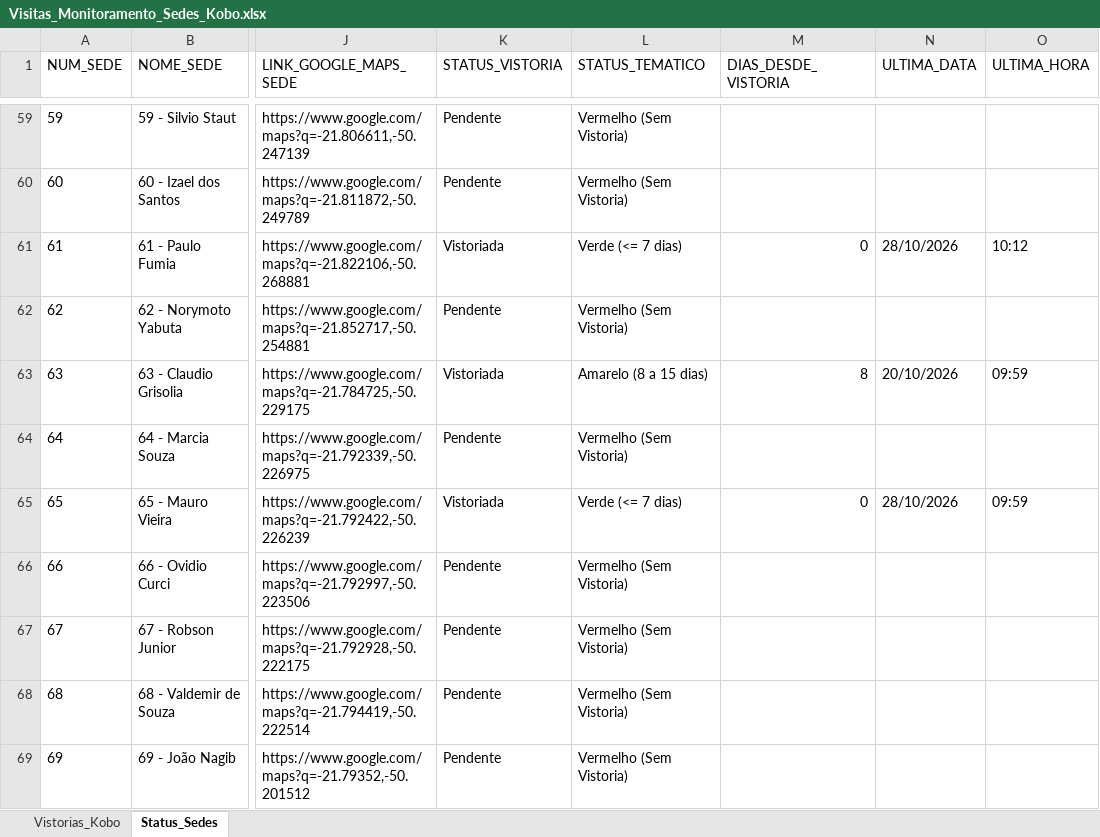
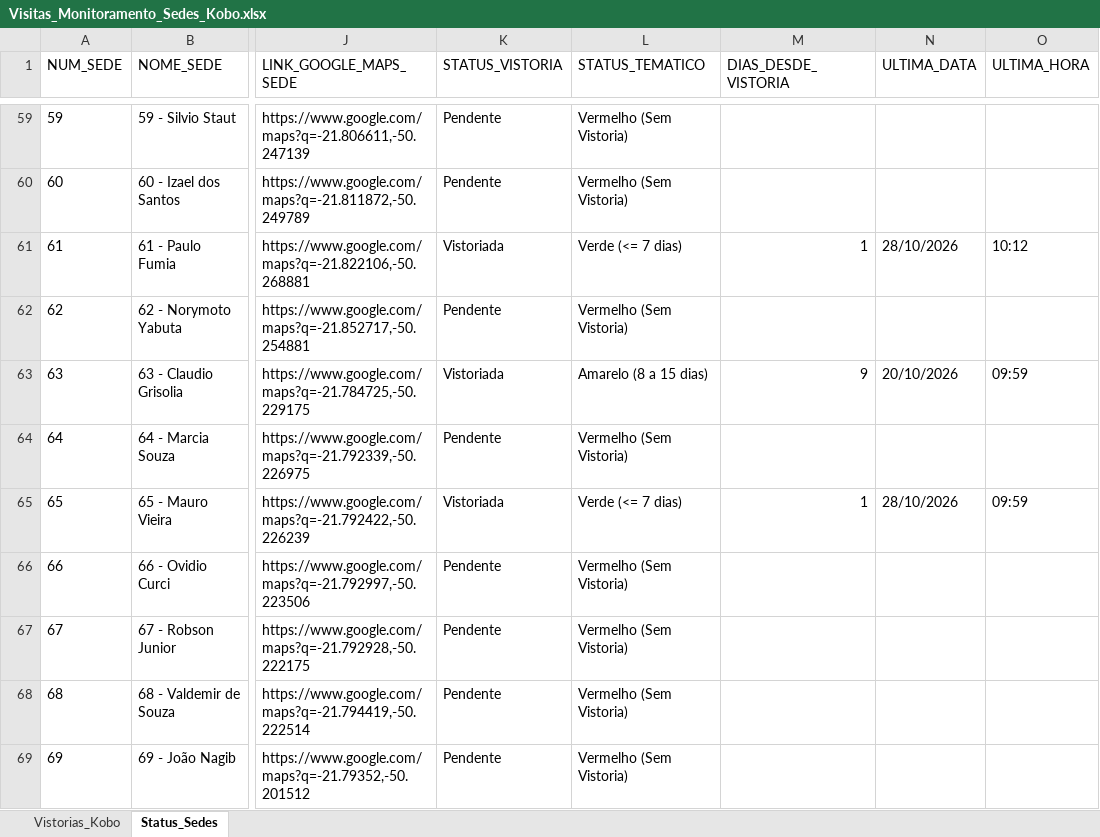
Before and after one commit to GEOTECNOLOGIACLEALCO/MONITORAMENTO_SEDES, an Excel workbook: relatorios e formularios/Visitas_Monitoramento_Sedes_Kobo.xlsx, sheet Status_Sedes, drawn as a sheet; only a part is shown, gaps mark what is left out; values as stored, in another font and other column widths than the file's, no borders; the diff covers the shown part only; the diff names each change by its address in the sheet, - before the commit and + after, or states it on an @@ line.

Commit message:
Atualizacao do sistema de vistoria de sedes

```diff
--- a/relatorios e formularios/Visitas_Monitoramento_Sedes_Kobo.xlsx (sheet Status_Sedes)
+++ b/relatorios e formularios/Visitas_Monitoramento_Sedes_Kobo.xlsx (sheet Status_Sedes)
-M61 (DIAS_DESDE_VISTORIA): 0
+M61 (DIAS_DESDE_VISTORIA): 1
-M63 (DIAS_DESDE_VISTORIA): 8
+M63 (DIAS_DESDE_VISTORIA): 9
-M65 (DIAS_DESDE_VISTORIA): 0
+M65 (DIAS_DESDE_VISTORIA): 1
```
Also changed, not shown: 27 edited cells elsewhere in this sheet, 1 other file.
